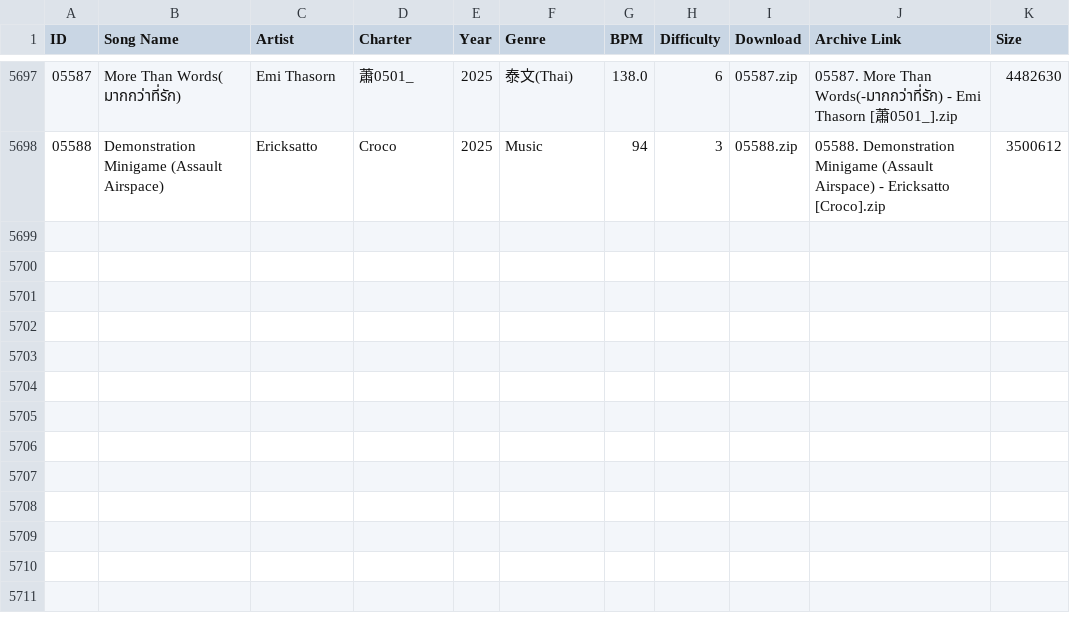
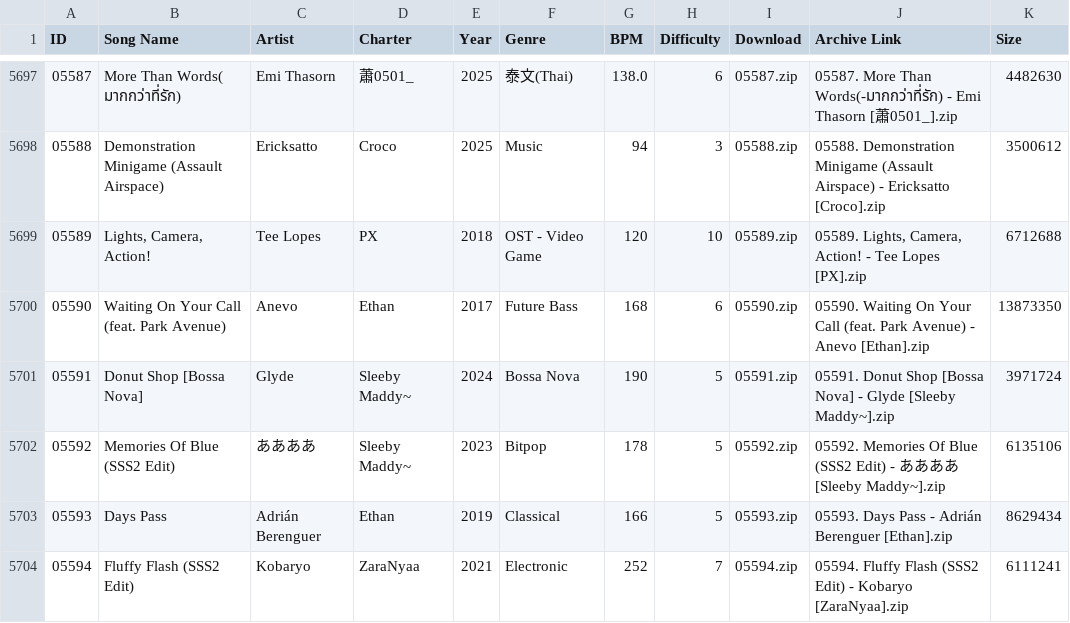
Before and after one commit to tc-mods/TromboneDB, a CSV file: docs/data/db.csv, drawn as a sheet; only a part is shown, gaps mark what is left out; the diff names each change by its address in the sheet, - before the commit and + after, or states it on an @@ line.

```diff
--- a/docs/data/db.csv
+++ b/docs/data/db.csv
+row 5699: 05589 | Lights, Camera, Action! | Tee Lopes | PX | 2018 | OST - Video Game | 120 | 10 | 05589.zip | 05589. Lights, Camera, Action! - Tee Lopes [PX].zip | 6712688
+row 5700: 05590 | Waiting On Your Call (feat. Park Avenue) | Anevo | Ethan | 2017 | Future Bass | 168 | 6 | 05590.zip | 05590. Waiting On Your Call (feat. Park Avenue) - Anevo [Ethan].zip | 13873350
+row 5701: 05591 | Donut Shop [Bossa Nova] | Glyde | Sleeby Maddy~ | 2024 | Bossa Nova | 190 | 5 | 05591.zip | 05591. Donut Shop [Bossa Nova] - Glyde [Sleeby Maddy~].zip | 3971724
+row 5702: 05592 | Memories Of Blue (SSS2 Edit) | ああああ | Sleeby Maddy~ | 2023 | Bitpop | 178 | 5 | 05592.zip | 05592. Memories Of Blue (SSS2 Edit) - ああああ [Sleeby Maddy~].zip | 6135106
+row 5703: 05593 | Days Pass | Adrián Berenguer | Ethan | 2019 | Classical | 166 | 5 | 05593.zip | 05593. Days Pass - Adrián Berenguer [Ethan].zip | 8629434
+row 5704: 05594 | Fluffy Flash (SSS2 Edit) | Kobaryo | ZaraNyaa | 2021 | Electronic | 252 | 7 | 05594.zip | 05594. Fluffy Flash (SSS2 Edit) - Kobaryo [ZaraNyaa].zip | 6111241
```
Also changed, not shown: 2 other files.
